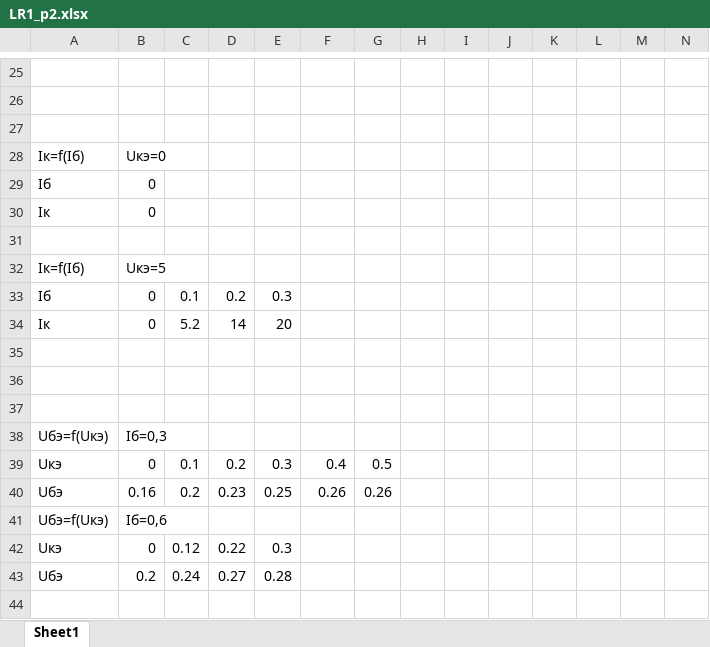
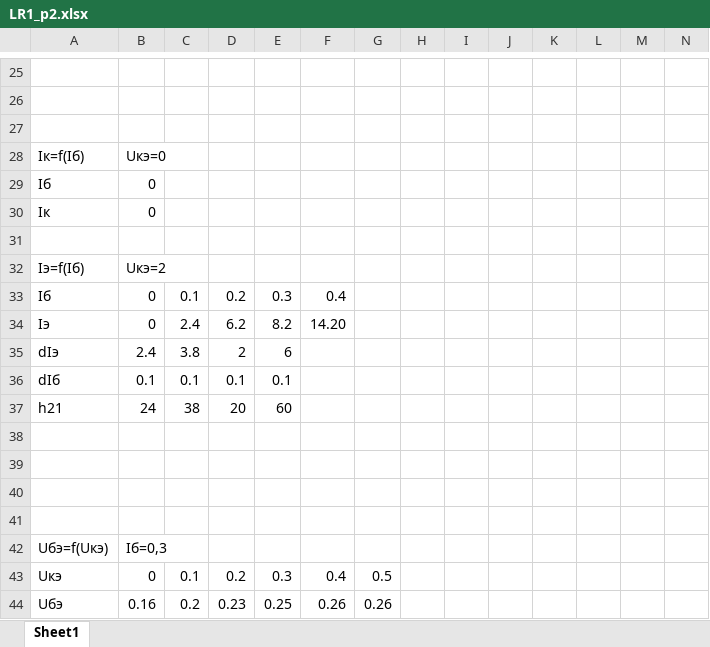
Before and after one commit to fedos21/university-stuff, an Excel workbook: ЭП/LR1_p2.xlsx, sheet Sheet1, drawn as a sheet; only a part is shown, gaps mark what is left out; the shorter side is filled out with more unchanged rows; values as stored, in another font and other column widths than the file's, no borders; charts and pictures not drawn; removed rows and columns are numbered as before the commit, all else as after; rows hold the shown columns only; the diff names each change by its address in the sheet, - before the commit and + after, or states it on an @@ line.

```diff
--- a/ЭП/LR1_p2.xlsx (sheet Sheet1)
+++ b/ЭП/LR1_p2.xlsx (sheet Sheet1)
-row 32: Iк=f(Iб) | Uкэ=5
+row 32: Iэ=f(Iб) | Uкэ=2
-F33: (empty)
+F33: 0.4
+row 34: Iэ | 0 | 2.4 | 6.2 | 8.2 | 14.20
+row 35: dIэ | 2.4 | 3.8 | 2 | 6
+row 36: dIб | 0.1 | 0.1 | 0.1 | 0.1
+row 37: h21 | 24 | 38 | 20 | 60
-row 38: Iк | 0 | 5.2 | 14 | 20
+row 38: (empty)
```
Also changed, not shown: charts or pictures, ЭиЗВ/LR_Влияние Акустического оформления на харектеристики электродинамических громкоговорителей/data.xlsx, 12 other files.
